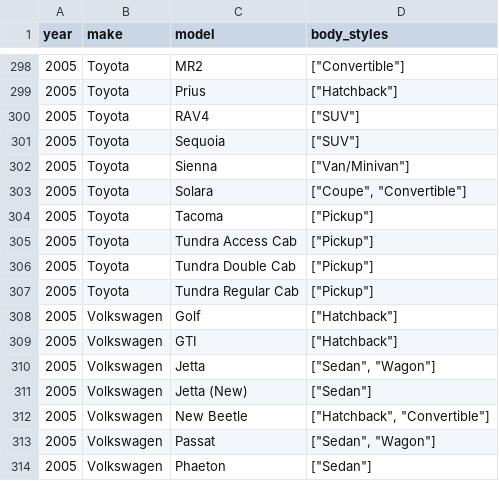
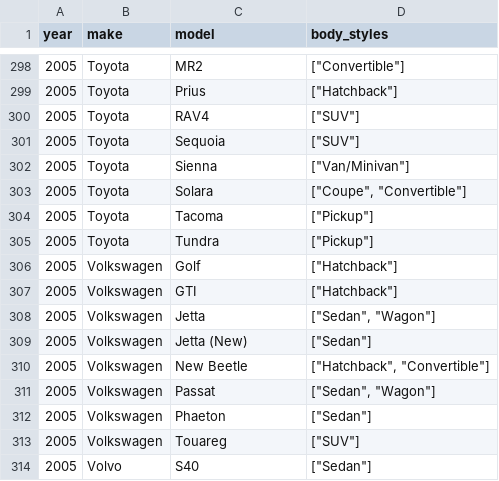
Before and after one commit to romangrinev/us-car-models-data, a CSV file: 2005.csv, drawn as a sheet; only a part is shown, gaps mark what is left out; the shorter side is filled out with more unchanged rows.

```diff
--- a/2005.csv
+++ b/2005.csv
@@ -304,5 +304,3 @@ year,make,model,body_styles
 2005,Toyota,Tacoma,"[""Pickup""]"
-2005,Toyota,Tundra Access Cab,"[""Pickup""]"
-2005,Toyota,Tundra Double Cab,"[""Pickup""]"
-2005,Toyota,Tundra Regular Cab,"[""Pickup""]"
+2005,Toyota,Tundra,"[""Pickup""]"
 2005,Volkswagen,Golf,"[""Hatchback""]"
```
Also changed, not shown: 2004.csv, 2006.csv, 21 other files.
